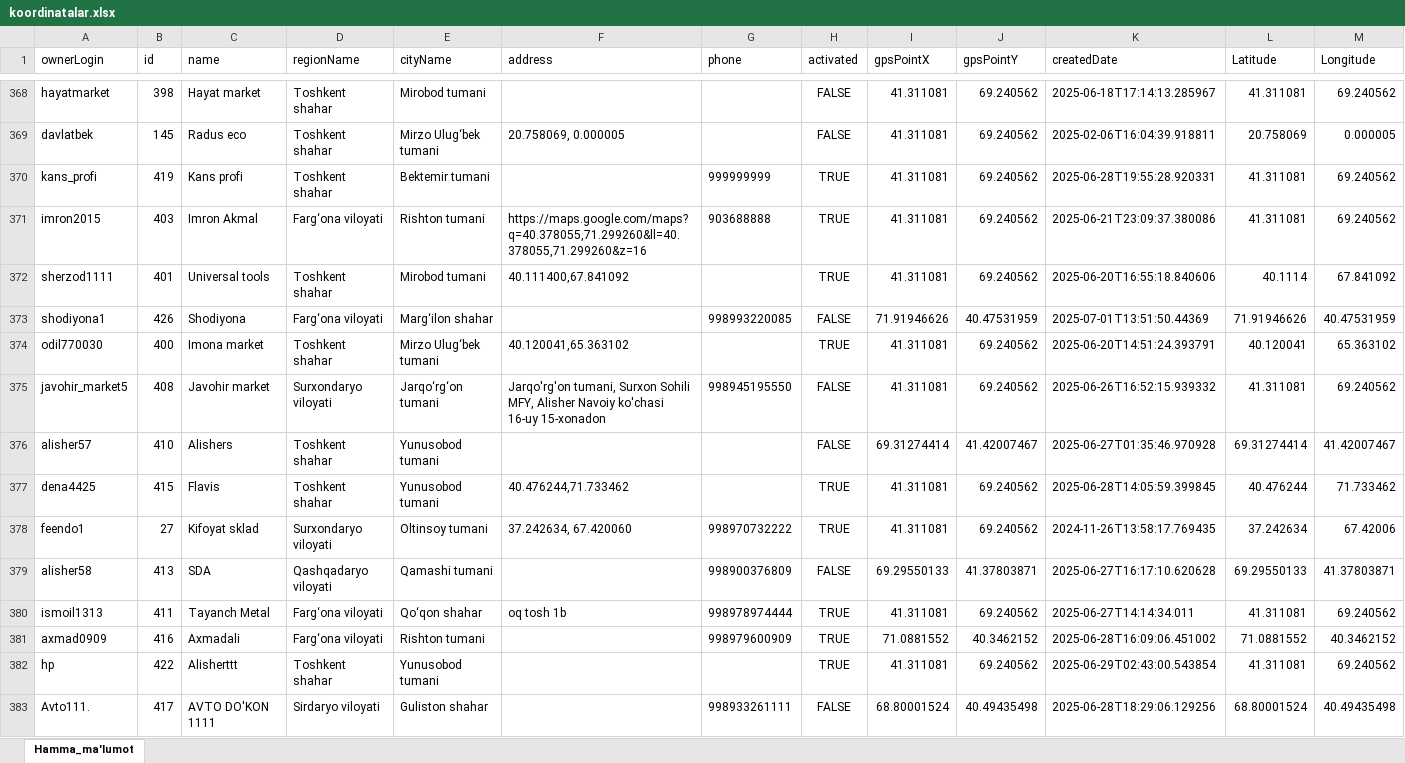
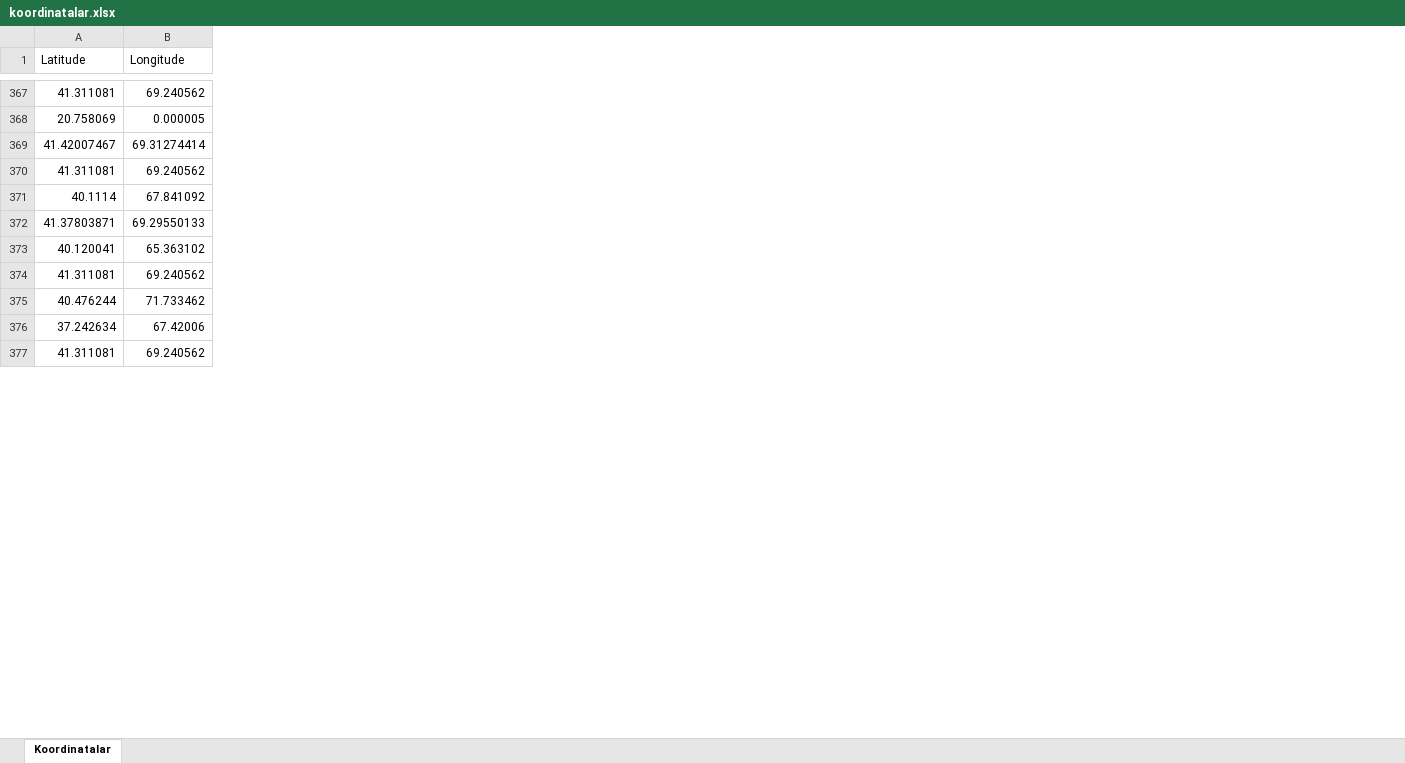
Before and after one commit to JaMeS-18-18/clients_idokon, an Excel workbook: koordinatalar.xlsx, sheet Koordinatalar, drawn as a sheet; only a part is shown, gaps mark what is left out; values as stored, in another font and other column widths than the file's, no borders; removed rows and columns are numbered as before the commit, all else as after; the diff covers the shown part only; the diff names each change by its address in the sheet, - before the commit and + after, or states it on an @@ line.

```diff
--- a/koordinatalar.xlsx (sheet Koordinatalar)
+++ b/koordinatalar.xlsx (sheet Koordinatalar)
-sheet tab: Hamma_ma'lumot
+sheet tab: Koordinatalar
-column A (ownerLogin), rows 368-369: hayatmarket | davlatbek; rows 371-372: imron2015 | sherzod1111; rows 374-375: odil770030 | javohir_market5; rows 377-378: dena4425 | feendo1; row 380: ismoil1313
-column B (id), rows 368-369: 398 | 145; rows 371-372: 403 | 401; rows 374-375: 400 | 408; rows 377-378: 415 | 27; row 380: 411
-column C (name), rows 368-369: Hayat market | Radus eco; rows 371-372: Imron Akmal | Universal tools; rows 374-375: Imona market | Javohir market; rows 377-378: Flavis | Kifoyat sklad; row 380: Tayanch Metal
-column D (regionName), rows 368-369: Toshkent shahar | Toshkent shahar; rows 371-372: Farg‘ona viloyati | Toshkent shahar; rows 374-375: Toshkent shahar | Surxondaryo viloyati; rows 377-378: Toshkent shahar | Surxondaryo viloyati; row 380: Farg‘ona viloyati
-column E (cityName), rows 368-369: Mirobod tumani | Mirzo Ulug‘bek tumani; rows 371-372: Rishton tumani | Mirobod tumani; rows 374-375: Mirzo Ulug‘bek tumani | Jarqo‘rg‘on tumani; rows 377-378: Yunusobod tumani | Oltinsoy tumani; row 380: Qo‘qon shahar
-column F (address), row 369: 20.758069, 0.000005; rows 371-372: https://maps.google.com/maps?q=40.378055,71.299260&ll=40.378055,71.299260&z=16 | 40.111400,67.841092; rows 374-375: 40.120041,65.363102 | Jarqo'rg'on tumani, Surxon Sohili MFY, Alisher Navoiy ko'chasi 16-uy 15-xonadon; rows 377-378: 40.476244,71.733462 | 37.242634, 67.420060; row 380: oq tosh 1b
-column G (phone), row 371: 903688888; row 375: 998945195550; row 378: 998970732222; row 380: 998978974444
-column H (activated), rows 368-369: FALSE | FALSE; rows 371-372: TRUE | TRUE; rows 374-375: TRUE | FALSE; rows 377-378: TRUE | TRUE; row 380: TRUE
-column I (gpsPointX), rows 368-369: 41.311081 | 41.311081; rows 371-372: 41.311081 | 41.311081; rows 374-375: 41.311081 | 41.311081; rows 377-378: 41.311081 | 41.311081; row 380: 41.311081
-column J (gpsPointY), rows 368-369: 69.240562 | 69.240562; rows 371-372: 69.240562 | 69.240562; rows 374-375: 69.240562 | 69.240562; rows 377-378: 69.240562 | 69.240562; row 380: 69.240562
-column K (createdDate), rows 368-369: 2025-06-18T17:14:13.285967 | 2025-02-06T16:04:39.918811; rows 371-372: 2025-06-21T23:09:37.380086 | 2025-06-20T16:55:18.840606; rows 374-375: 2025-06-20T14:51:24.393791 | 2025-06-26T16:52:15.939332; rows 377-378: 2025-06-28T14:05:59.399845 | 2024-11-26T13:58:17.769435; row 380: 2025-06-27T14:14:34.011
@@ row 370 moved to row 406: 41.311081 @@
+row 369: 41.42007467 | 69.31274414
-row 373: shodiyona1 | 426 | Shodiyona | Farg‘ona viloyati | Marg‘ilon shahar |  | 998993220085 | FALSE | 71.91946626 | 40.47531959 | 2025-07-01T13:51:50.44369 | 71.91946626 | 40.47531959
+row 372: 41.37803871 | 69.29550133
-row 376: alisher57 | 410 | Alishers | Toshkent shahar | Yunusobod tumani |  |  | FALSE | 69.31274414 | 41.42007467 | 2025-06-27T01:35:46.970928 | 69.31274414 | 41.42007467
-row 379: alisher58 | 413 | SDA | Qashqadaryo viloyati | Qamashi tumani |  | 998900376809 | FALSE | 69.29550133 | 41.37803871 | 2025-06-27T16:17:10.620628 | 69.29550133 | 41.37803871
-row 381: axmad0909 | 416 | Axmadali | Farg‘ona viloyati | Rishton tumani |  | 998979600909 | TRUE | 71.0881552 | 40.3462152 | 2025-06-28T16:09:06.451002 | 71.0881552 | 40.3462152
@@ row 382 moved to row 407: 41.311081 @@
-row 383: Avto111. | 417 | AVTO DO'KON 1111 | Sirdaryo viloyati | Guliston shahar |  | 998933261111 | FALSE | 68.80001524 | 40.49435498 | 2025-06-28T18:29:06.129256 | 68.80001524 | 40.49435498
```
Also changed, not shown: 62 added rows, 57 removed rows, 18 moved rows and 59 edited cells elsewhere in this sheet, 2 other files.
